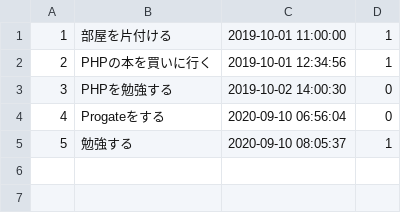
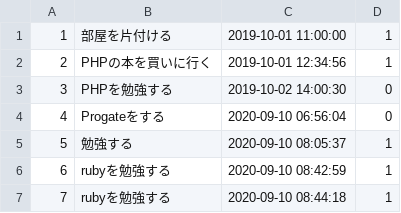
Before and after one commit to shibatasuguru0311/todo-app, a CSV file: todo_list.csv, drawn as a sheet.

```diff
--- a/todo_list.csv
+++ b/todo_list.csv
@@ -5 +5,3 @@
 5,勉強する,"2020-09-10 08:05:37",1
+6,rubyを勉強する,"2020-09-10 08:42:59",1
+7,rubyを勉強する,"2020-09-10 08:44:18",1
```
Also changed, not shown: 3 other files.
